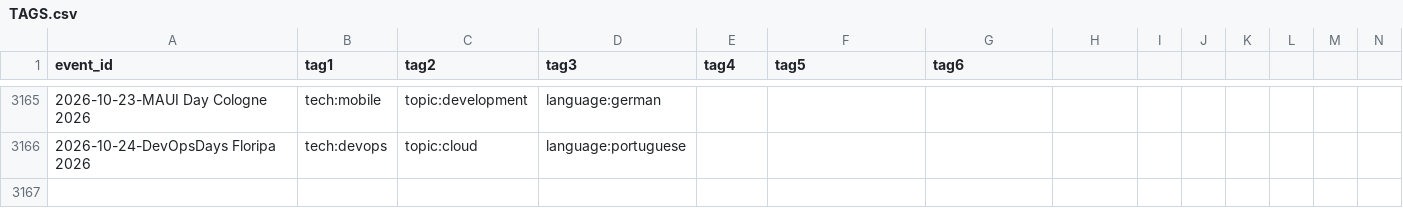
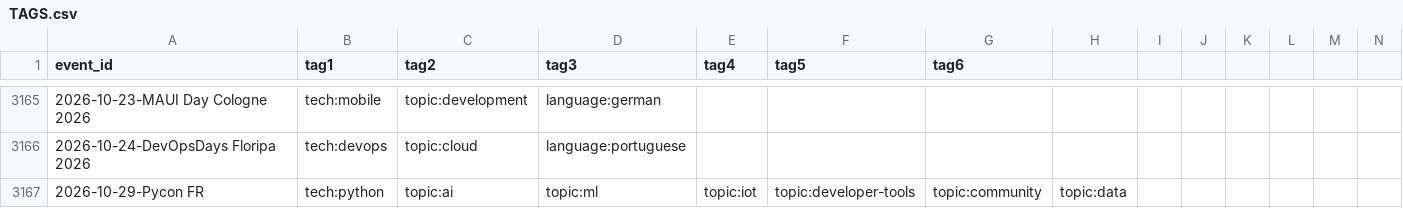
Before and after one commit to scraly/developers-conferences-agenda, a CSV file: TAGS.csv, drawn as a sheet; only a part is shown, gaps mark what is left out; rows hold the shown columns only; the diff names each change by its address in the sheet, - before the commit and + after, or states it on an @@ line.

```diff
--- a/TAGS.csv
+++ b/TAGS.csv
+row 3167: 2026-10-29-Pycon FR | tech:python | topic:ai | topic:ml | topic:iot | topic:developer-tools | topic:community | topic:data
```
Also changed, not shown: METADATA.csv, 2 other files.
